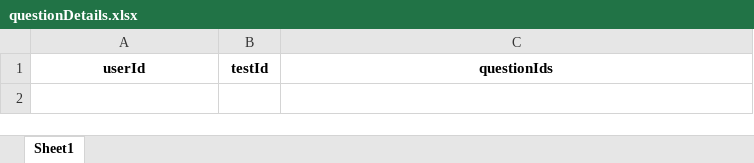
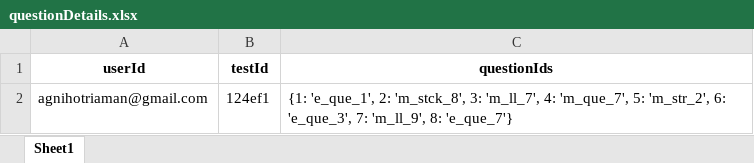
Before and after one commit to Agam-Patel-DS/mocktest_backend, an Excel workbook: my_project/db/questionDetails.xlsx, sheet Sheet1, drawn as a sheet; values as stored, in another font and other column widths than the file's, no borders; the diff names each change by its address in the sheet, - before the commit and + after, or states it on an @@ line.

Commit message:
Local Database Setup for TestReply Module Done

```diff
--- a/my_project/db/questionDetails.xlsx (sheet Sheet1)
+++ b/my_project/db/questionDetails.xlsx (sheet Sheet1)
+row 2: agnihotriaman@gmail.com | 124ef1 | {1: 'e_que_1', 2: 'm_stck_8', 3: 'm_ll_7', 4: 'm_que_7', 5: 'm_str_2', 6: 'e_que_3', 7: 'm_ll_9', 8: 'e_que_7'}
```
Also changed, not shown: my_project/db/scoreDetails.xlsx, my_project/db/solutionDetails.xlsx, 10 other files.
